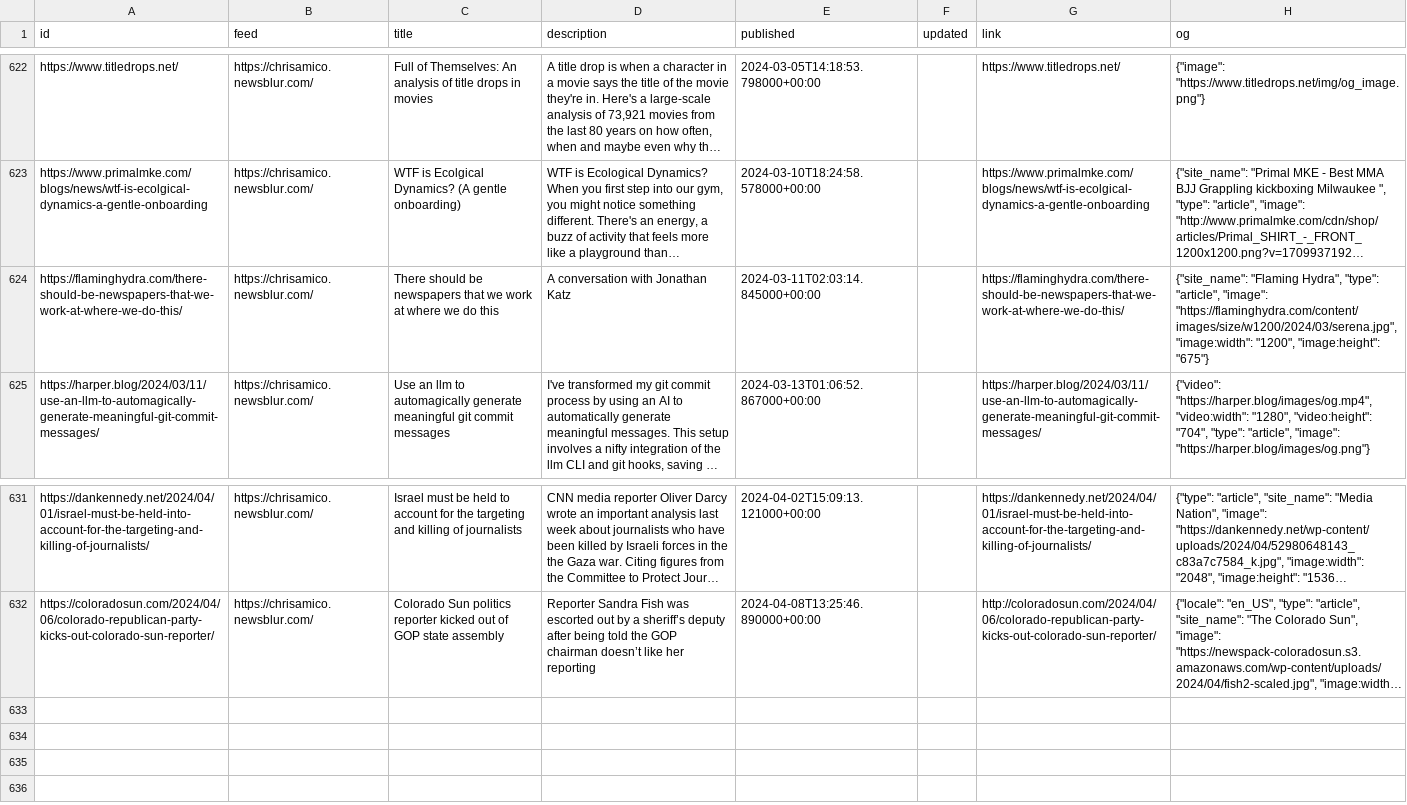
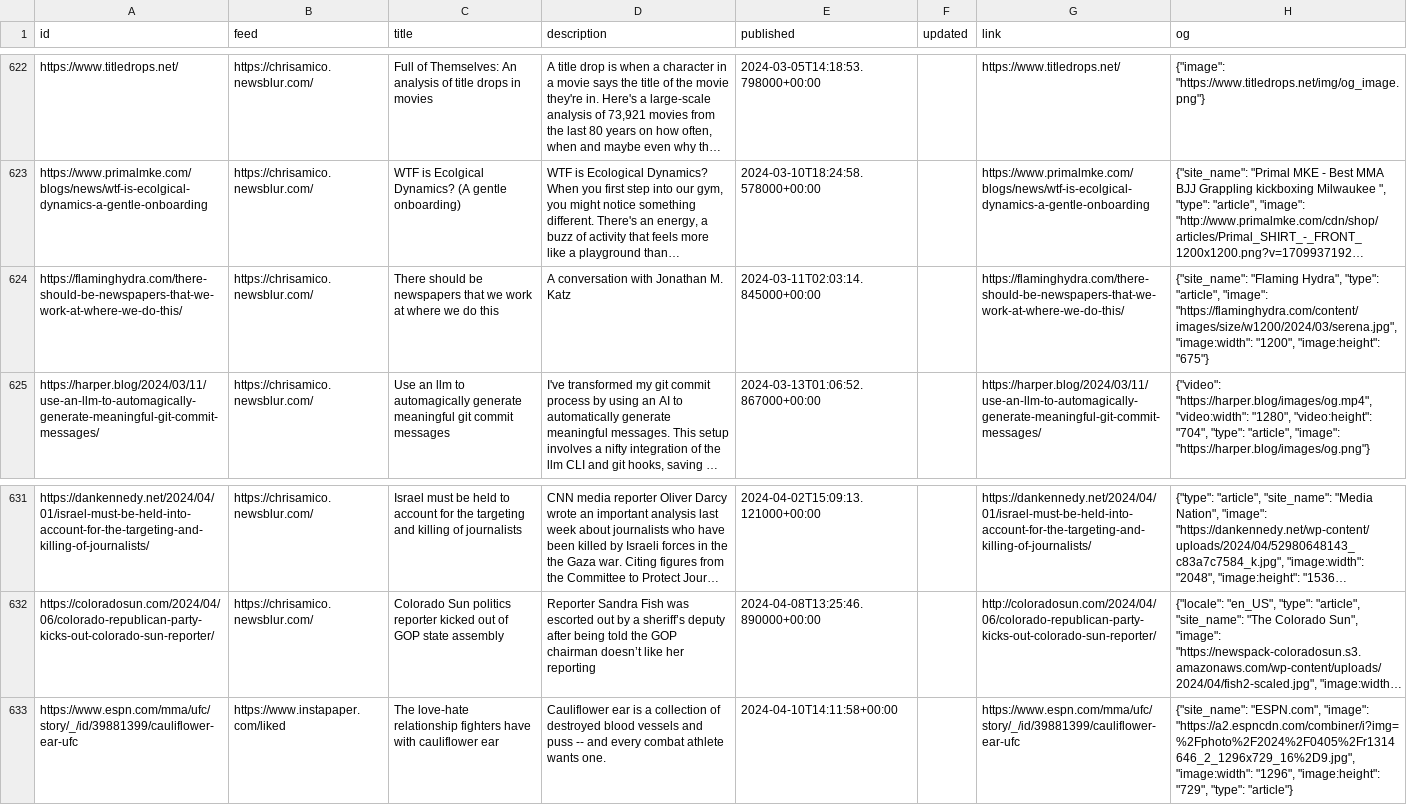
Before and after one commit to eyeseast/chrisamico.com, a CSV file: static/links.csv, drawn as a sheet; only a part is shown, gaps mark what is left out; long unchanged cells end in …; the diff names each change by its address in the sheet, - before the commit and + after, or states it on an @@ line.

```diff
--- a/static/links.csv
+++ b/static/links.csv
-D624 (description): A conversation with Jonathan Katz
+D624 (description): A conversation with Jonathan M. Katz
+row 633: https://www.espn.com/mma/ufc/story/_/id/39881399/cauliflower-ear-ufc | https://www.instapaper.com/liked | The love-hate relationship fighters have with cauliflower ear | Cauliflower ear is a collection of destroyed blood vessels and puss -- and every combat athlete wants one. | 2024-04-10T14:11:58+00:00 |  | https://www.espn.com/mma/ufc/story/_/id/39881399/cauliflower-ear-ufc | {"site_name": "ESPN.com", "image": "https://a2.espncdn.com/combiner/i?img=%2Fphoto%2F2024%2F0405%2Fr1314646_2_1296x729_16%2D9.jpg", "image:width": "1296", "image:height": "729", "type": "article"}
```
Also changed, not shown: 1 other file.
